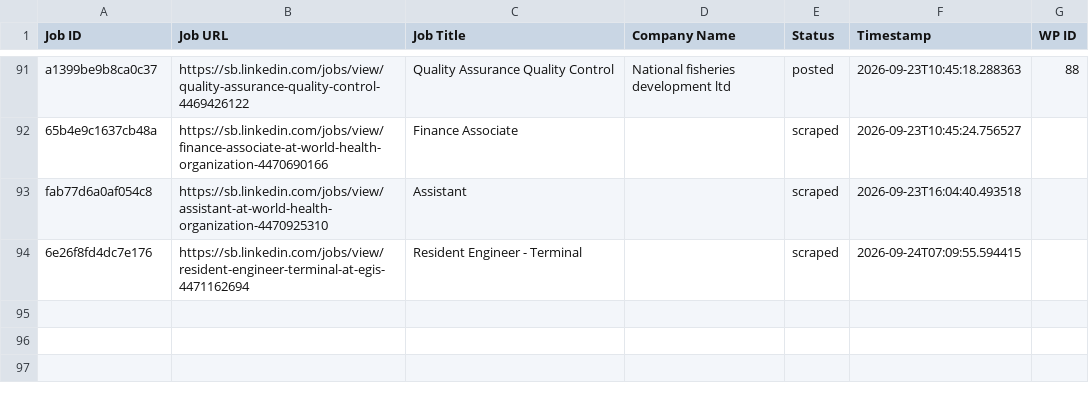
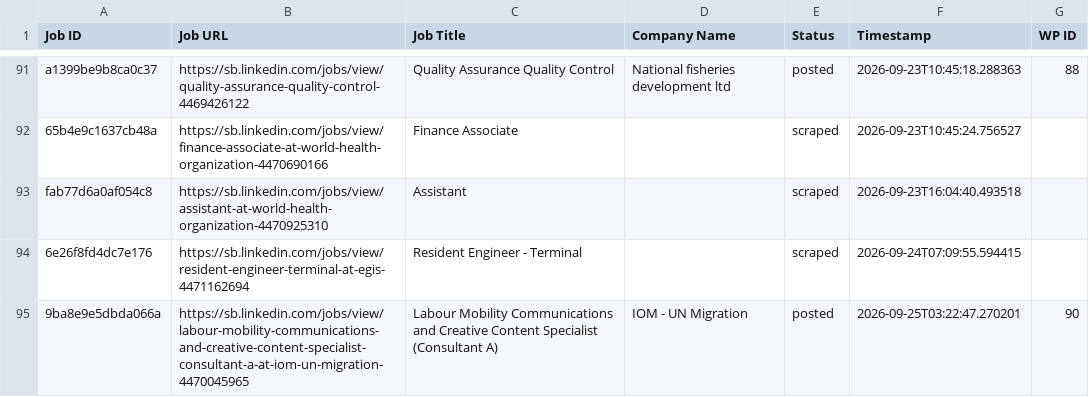
Before and after one commit to innovationinc2000/sb, a CSV file: processed_jobs.csv, drawn as a sheet; only a part is shown, gaps mark what is left out.

```diff
--- a/processed_jobs.csv
+++ b/processed_jobs.csv
@@ -94 +94,2 @@ fab77d6a0af054c8,https://sb.linkedin.com/jobs/view/assistant-at-world-health-org
 6e26f8fd4dc7e176,https://sb.linkedin.com/jobs/view/resident-engineer-terminal-at-egis-4471162694,Resident Engineer - Terminal,,scraped,2026-09-24T07:09:55.594415,
+9ba8e9e5dbda066a,https://sb.linkedin.com/jobs/view/labour-mobility-communications-and-creative-content-specialist-consultant-a-at-iom-un-migration-4470045965,Labour Mobility Communications and Creative Content Specialist (Consultant A),IOM - UN Migration,posted,2026-09-25T03:22:47.270201,90
```
